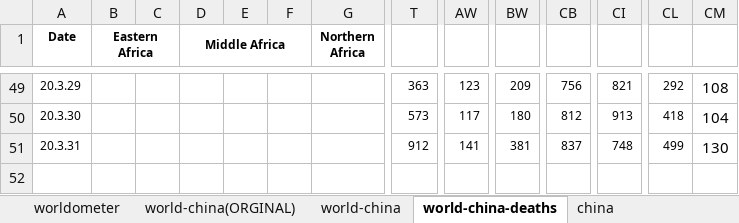
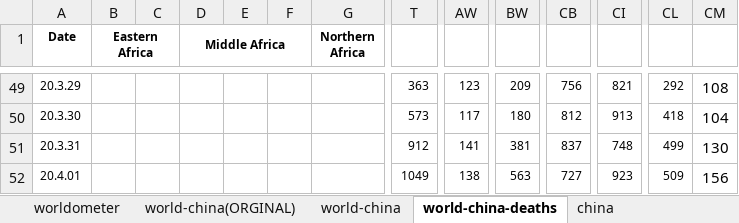
Before and after one commit to jordanesmith/coronavirus_analysis, an Excel workbook: myfile.xlsx, sheet world-china-deaths, drawn as a sheet; only a part is shown, gaps mark what is left out; values as stored, in another font and other column widths than the file's, no borders; rows hold the shown columns only; the diff names each change by its address in the sheet, - before the commit and + after, or states it on an @@ line.

```diff
--- a/myfile.xlsx (sheet world-china-deaths)
+++ b/myfile.xlsx (sheet world-china-deaths)
+row 52: 20.4.01 |  |  |  |  |  |  | 1049 | 138 | 563 | 727 | 923 | 509 | 156
```
Also changed, not shown: sheet world-china, 1 other file.
